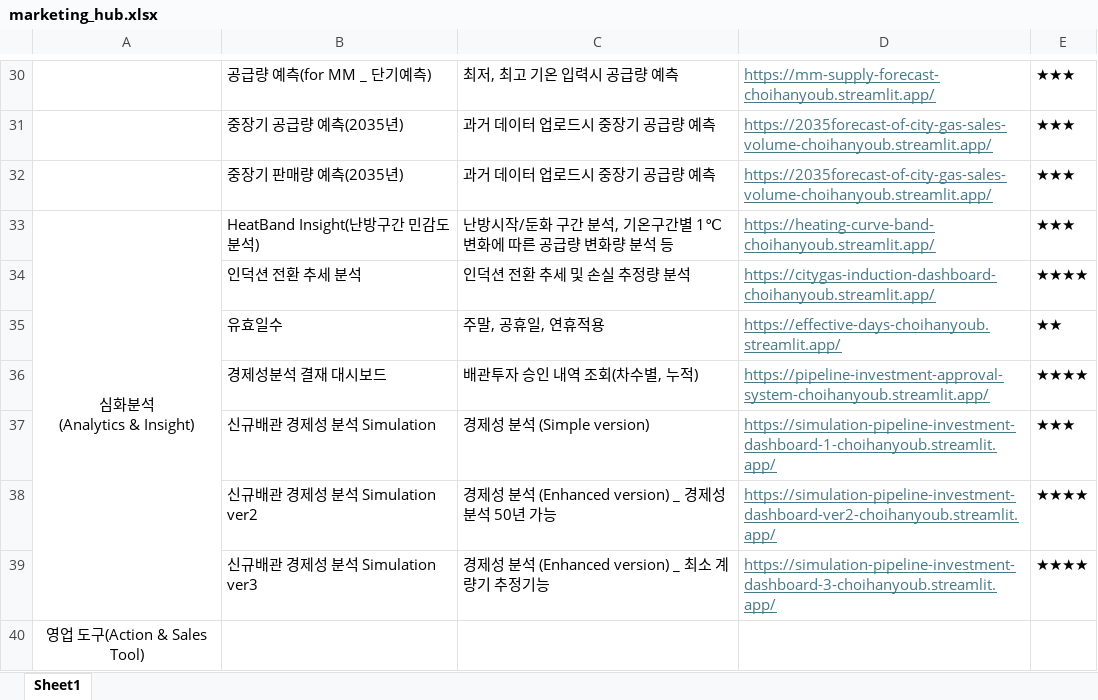
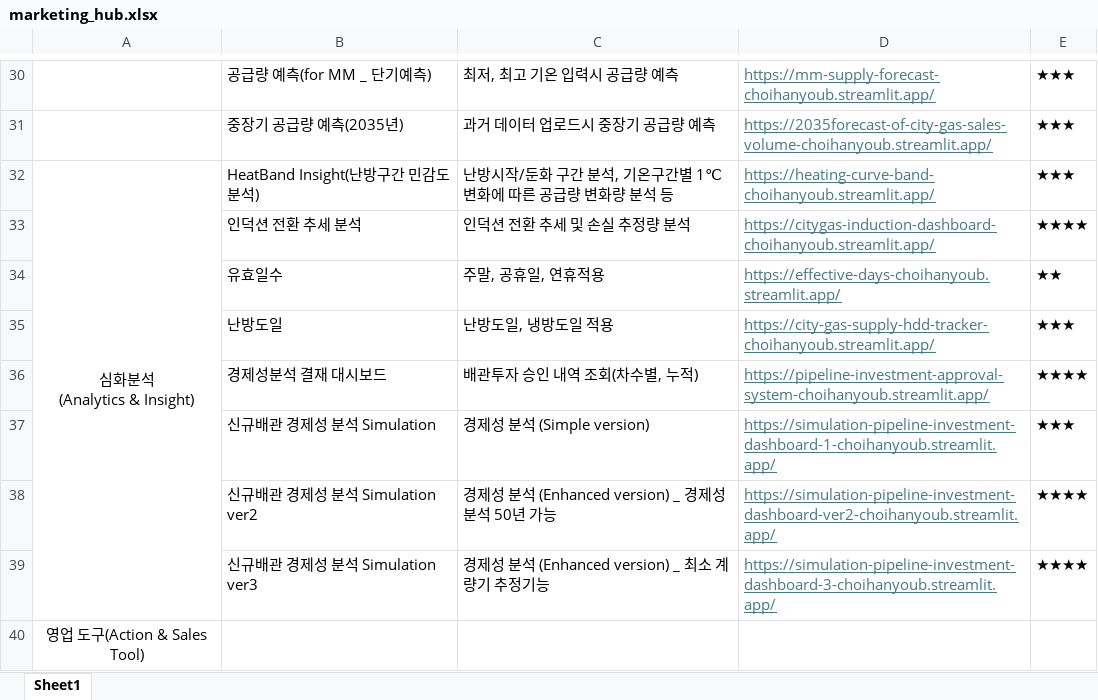
Before and after one commit to Han11112222/Han-Marketing-Division-Smart-Hub, an Excel workbook: marketing_hub.xlsx, sheet Sheet1, drawn as a sheet; only a part is shown, gaps mark what is left out; values as stored, in another font and other column widths than the file's, no borders; removed rows and columns are numbered as before the commit, all else as after; the diff names each change by its address in the sheet, - before the commit and + after, or states it on an @@ line.

Commit message:
Add files via upload

```diff
--- a/marketing_hub.xlsx (sheet Sheet1)
+++ b/marketing_hub.xlsx (sheet Sheet1)
-row 32:  | 중장기 판매량 예측(2035년) | 과거 데이터 업로드시 중장기 공급량 예측 | https://2035forecast-of-city-gas-sales-volume-choihanyoub.streamlit.app/ | ★★★
+row 35:  | 난방도일 | 난방도일, 냉방도일 적용 | https://city-gas-supply-hdd-tracker-choihanyoub.streamlit.app/ | ★★★
```
